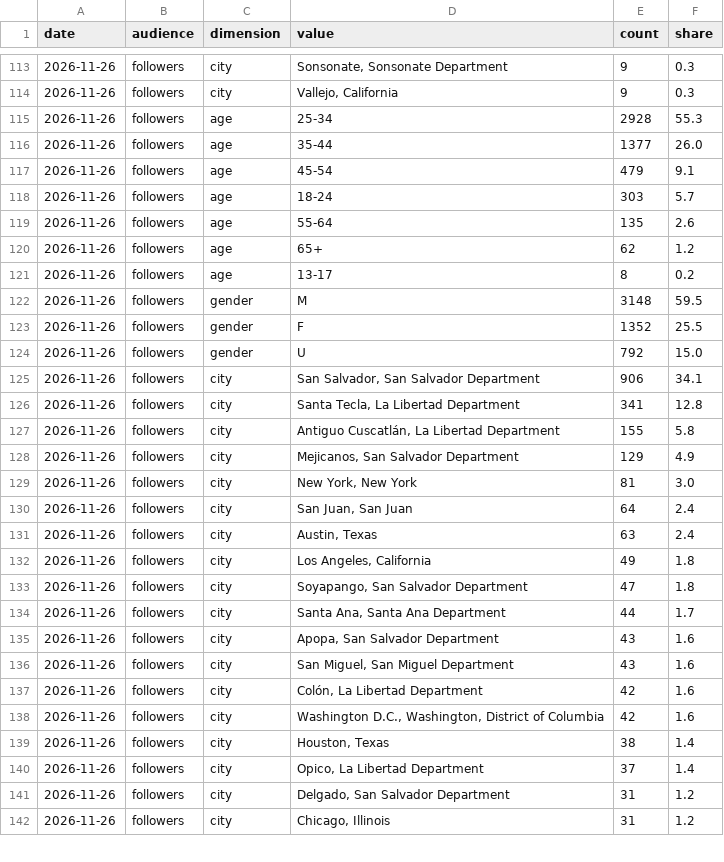
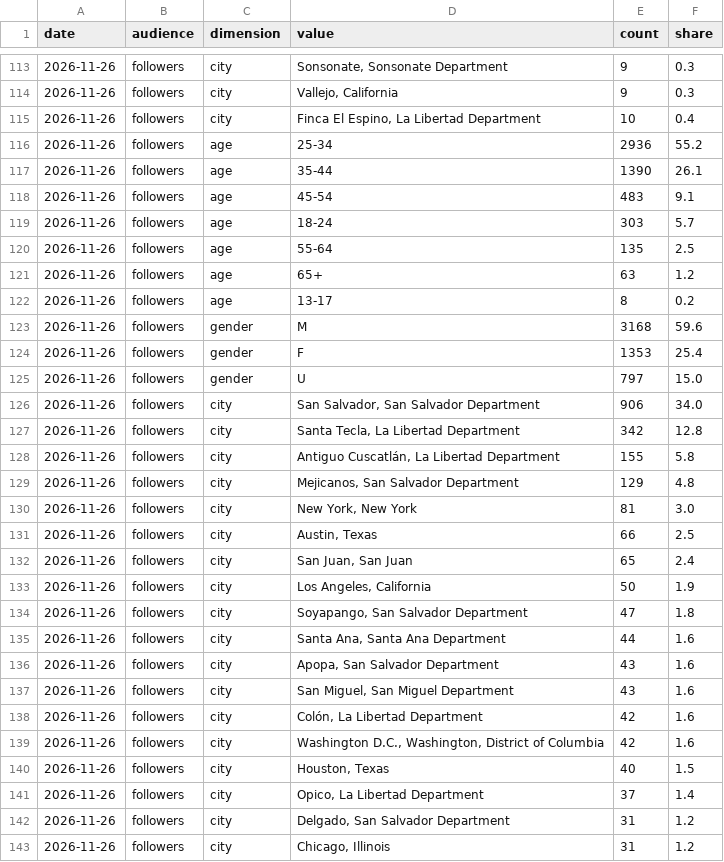
Before and after one commit to bfusting41/lili-portfolio, a CSV file: history/daily_demographics.csv, drawn as a sheet; only a part is shown, gaps mark what is left out; the diff covers the shown part only.

```diff
--- a/history/daily_demographics.csv
+++ b/history/daily_demographics.csv
@@ -114,22 +114,23 @@ date,audience,dimension,value,count,share
 2026-11-26,followers,city,"Vallejo, California",9,0.3
-2026-11-26,followers,age,25-34,2928,55.3
-2026-11-26,followers,age,35-44,1377,26.0
-2026-11-26,followers,age,45-54,479,9.1
+2026-11-26,followers,city,"Finca El Espino, La Libertad Department",10,0.4
+2026-11-26,followers,age,25-34,2936,55.2
+2026-11-26,followers,age,35-44,1390,26.1
+2026-11-26,followers,age,45-54,483,9.1
 2026-11-26,followers,age,18-24,303,5.7
-2026-11-26,followers,age,55-64,135,2.6
-2026-11-26,followers,age,65+,62,1.2
+2026-11-26,followers,age,55-64,135,2.5
+2026-11-26,followers,age,65+,63,1.2
 2026-11-26,followers,age,13-17,8,0.2
-2026-11-26,followers,gender,M,3148,59.5
-2026-11-26,followers,gender,F,1352,25.5
-2026-11-26,followers,gender,U,792,15.0
-2026-11-26,followers,city,"San Salvador, San Salvador Department",906,34.1
-2026-11-26,followers,city,"Santa Tecla, La Libertad Department",341,12.8
+2026-11-26,followers,gender,M,3168,59.6
+2026-11-26,followers,gender,F,1353,25.4
+2026-11-26,followers,gender,U,797,15.0
+2026-11-26,followers,city,"San Salvador, San Salvador Department",906,34.0
+2026-11-26,followers,city,"Santa Tecla, La Libertad Department",342,12.8
 2026-11-26,followers,city,"Antiguo Cuscatlán, La Libertad Department",155,5.8
-2026-11-26,followers,city,"Mejicanos, San Salvador Department",129,4.9
+2026-11-26,followers,city,"Mejicanos, San Salvador Department",129,4.8
 2026-11-26,followers,city,"New York, New York",81,3.0
-2026-11-26,followers,city,"San Juan, San Juan",64,2.4
-2026-11-26,followers,city,"Austin, Texas",63,2.4
-2026-11-26,followers,city,"Los Angeles, California",49,1.8
+2026-11-26,followers,city,"Austin, Texas",66,2.5
+2026-11-26,followers,city,"San Juan, San Juan",65,2.4
+2026-11-26,followers,city,"Los Angeles, California",50,1.9
 2026-11-26,followers,city,"Soyapango, San Salvador Department",47,1.8
-2026-11-26,followers,city,"Santa Ana, Santa Ana Department",44,1.7
+2026-11-26,followers,city,"Santa Ana, Santa Ana Department",44,1.6
 2026-11-26,followers,city,"Apopa, San Salvador Department",43,1.6
@@ -138,3 +139,3 @@ date,audience,dimension,value,count,share
 2026-11-26,followers,city,"Washington D.C., Washington, District of Columbia",42,1.6
-2026-11-26,followers,city,"Houston, Texas",38,1.4
+2026-11-26,followers,city,"Houston, Texas",40,1.5
 2026-11-26,followers,city,"Opico, La Libertad Department",37,1.4
```
Also changed, not shown: 2 added rows, 1 removed row and 5 edited cells elsewhere in this file, history/daily_account.csv, history/daily_countries.csv, 4 other files.
